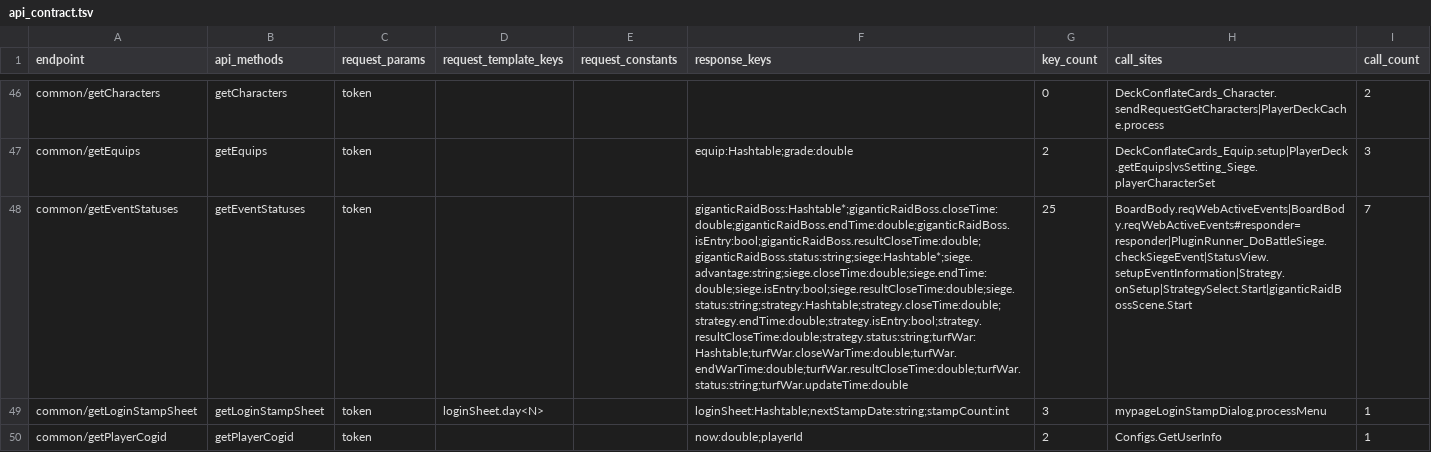
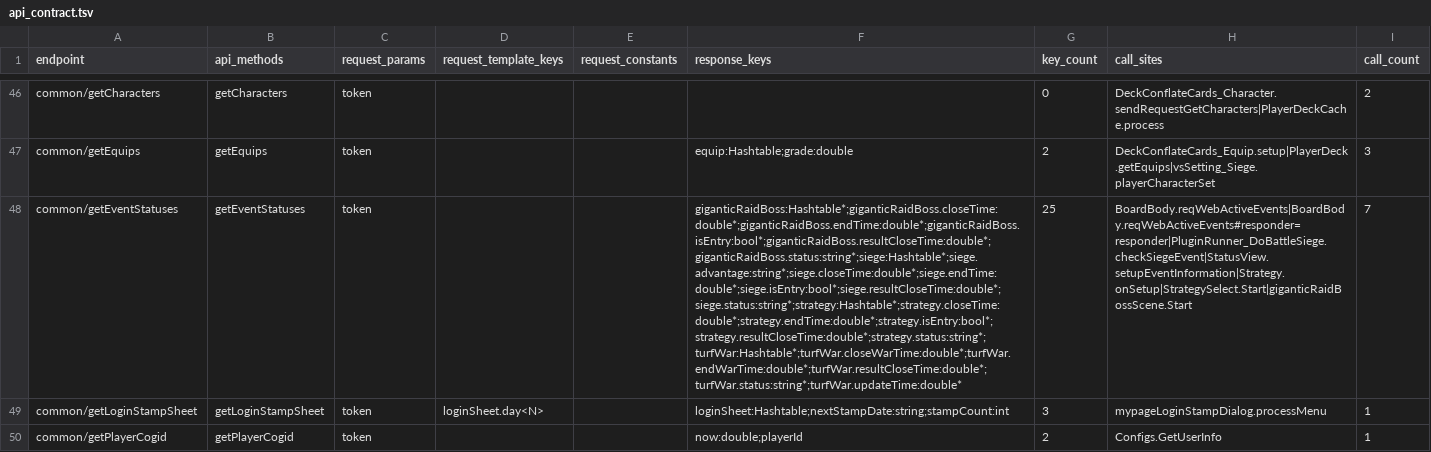
Before and after one commit to hcmjzq-png/onisoul-stub, a TSV file: docs/analysis/api_contract.tsv, drawn as a sheet; only a part is shown, gaps mark what is left out; the diff covers the shown part only; the diff names each change by its address in the sheet, - before the commit and + after, or states it on an @@ line.

```diff
--- a/docs/analysis/api_contract.tsv
+++ b/docs/analysis/api_contract.tsv
-F48 (response_keys): giganticRaidBoss:Hashtable*;giganticRaidBoss.closeTime:double;giganticRaidBoss.endTime:double;giganticRaidBoss.isEntry:bool;giganticRaidBoss.resultCloseTime:double;giganticRaidBoss.status:string;siege:Hashtable*;siege.advantage:string;siege.closeTime:double;siege.endTime:double;siege.isEntry:bool;siege.resultCloseTime:double;siege.status:string;strategy:Hashtable;strategy.closeTime:double;strategy.endTime:double;strategy.isEntry:bool;strategy.resultCloseTime:double;strategy.status:string;turfWar:Hashtable;turfWar.closeWarTime:double;turfWar.endWarTime:double;turfWar.resultCloseTime:double;turfWar.status:string;turfWar.updateTime:double
+F48 (response_keys): giganticRaidBoss:Hashtable*;giganticRaidBoss.closeTime:double*;giganticRaidBoss.endTime:double*;giganticRaidBoss.isEntry:bool*;giganticRaidBoss.resultCloseTime:double*;giganticRaidBoss.status:string*;siege:Hashtable*;siege.advantage:string*;siege.closeTime:double*;siege.endTime:double*;siege.isEntry:bool*;siege.resultCloseTime:double*;siege.status:string*;strategy:Hashtable*;strategy.closeTime:double*;strategy.endTime:double*;strategy.isEntry:bool*;strategy.resultCloseTime:double*;strategy.status:string*;turfWar:Hashtable*;turfWar.closeWarTime:double*;turfWar.endWarTime:double*;turfWar.resultCloseTime:double*;turfWar.status:string*;turfWar.updateTime:double*
```
Also changed, not shown: 3 edited cells elsewhere in this file, 11 other files.
